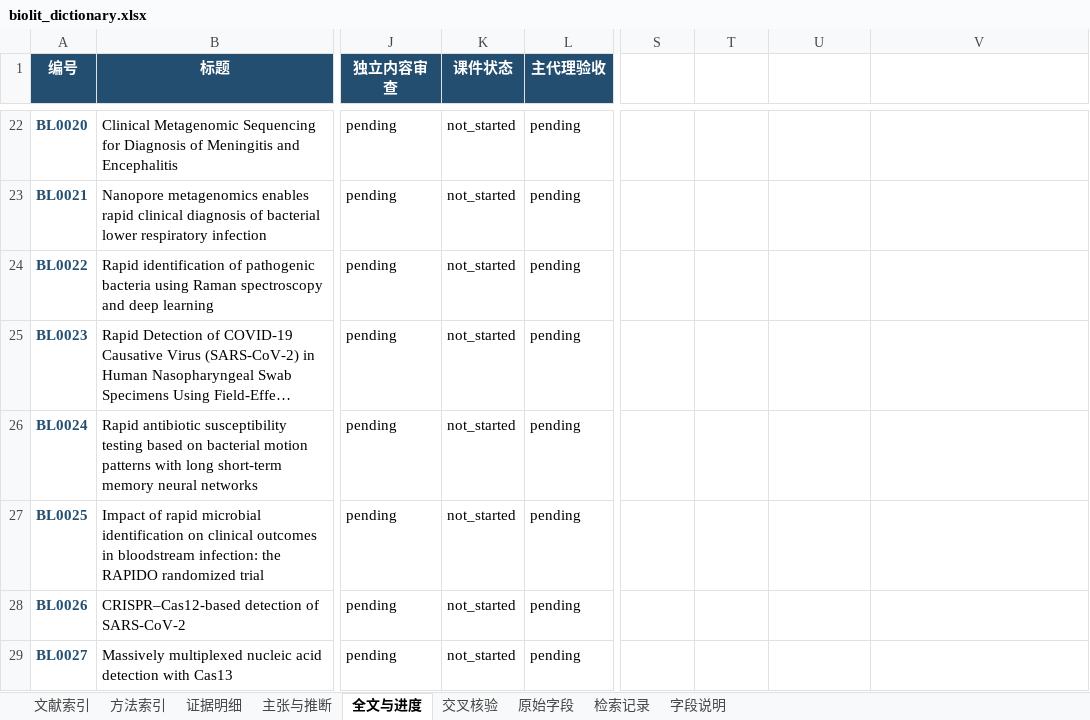
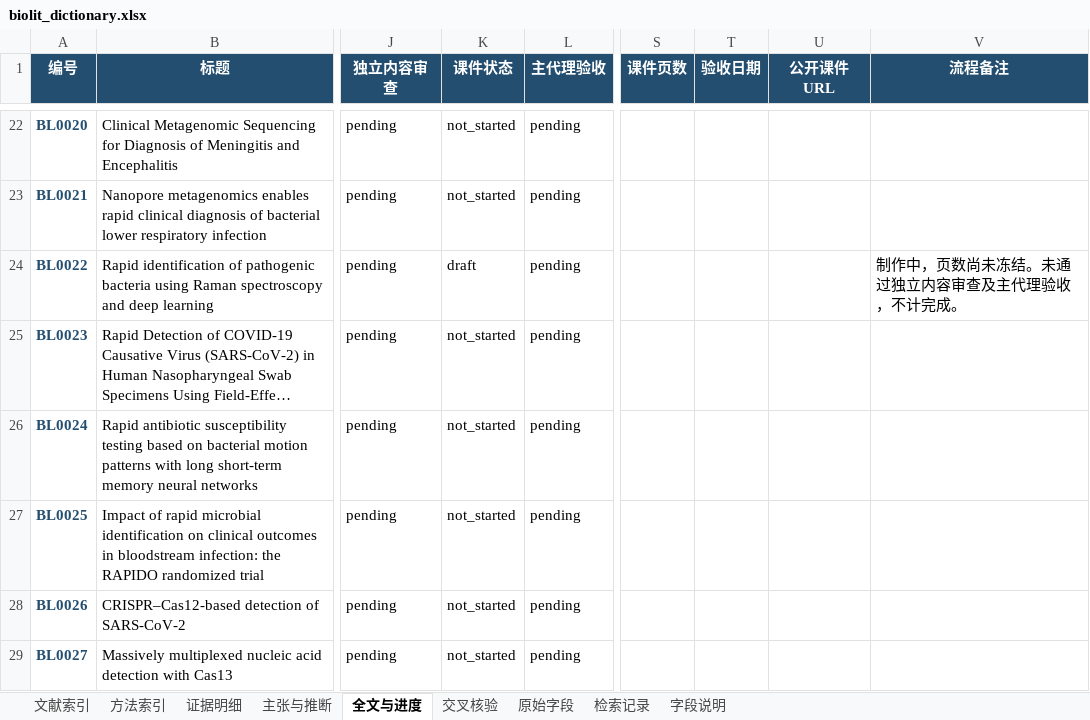
Before and after one commit to Huary007/Huary, an Excel workbook: biolit/dictionary/biolit_dictionary.xlsx, sheet 全文与进度, drawn as a sheet; only a part is shown, gaps mark what is left out; long unchanged cells end in …; values as stored, in another font and other column widths than the file's, no borders; conditional formats and table styles not drawn; the diff covers the shown part only; the diff names each change by its address in the sheet, - before the commit and + after, or states it on an @@ line.

```diff
--- a/biolit/dictionary/biolit_dictionary.xlsx (sheet 全文与进度)
+++ b/biolit/dictionary/biolit_dictionary.xlsx (sheet 全文与进度)
-S1: (empty)
+S1: 课件页数
-S1:V1 fill: none
+S1:V1 fill: #234E70
-T1: (empty)
+T1: 验收日期
-U1: (empty)
+U1: 公开课件URL
-V1: (empty)
+V1: 流程备注
-K24 (课件状态): not_started
+K24 (课件状态): draft
-V24 (流程备注): (empty)
+V24 (流程备注): 制作中，页数尚未冻结。未通过独立内容审查及主代理验收，不计完成。
```
Also changed, not shown: 37 edited cells elsewhere in this sheet, sheet 字段说明, 2 other files.
